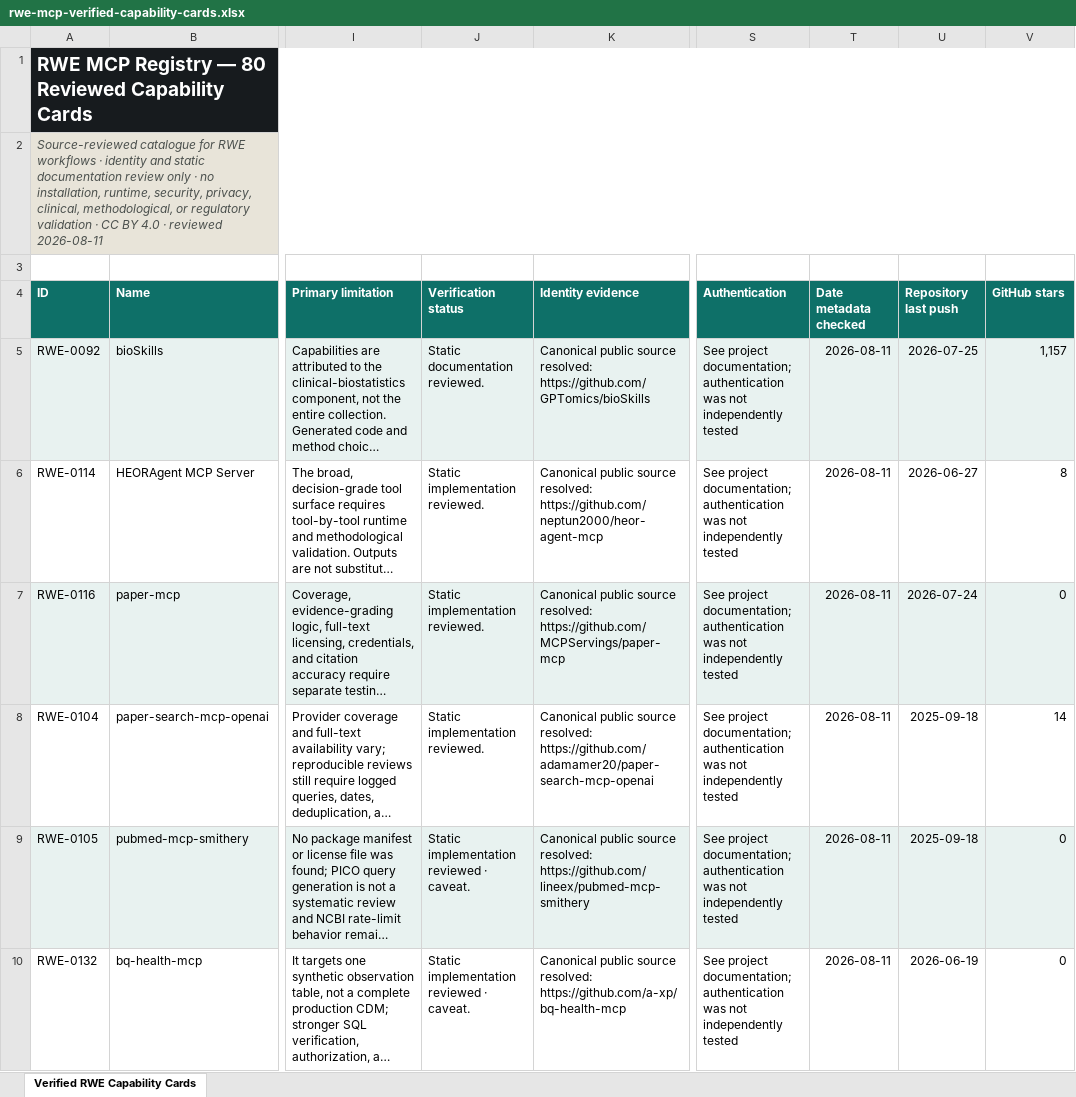
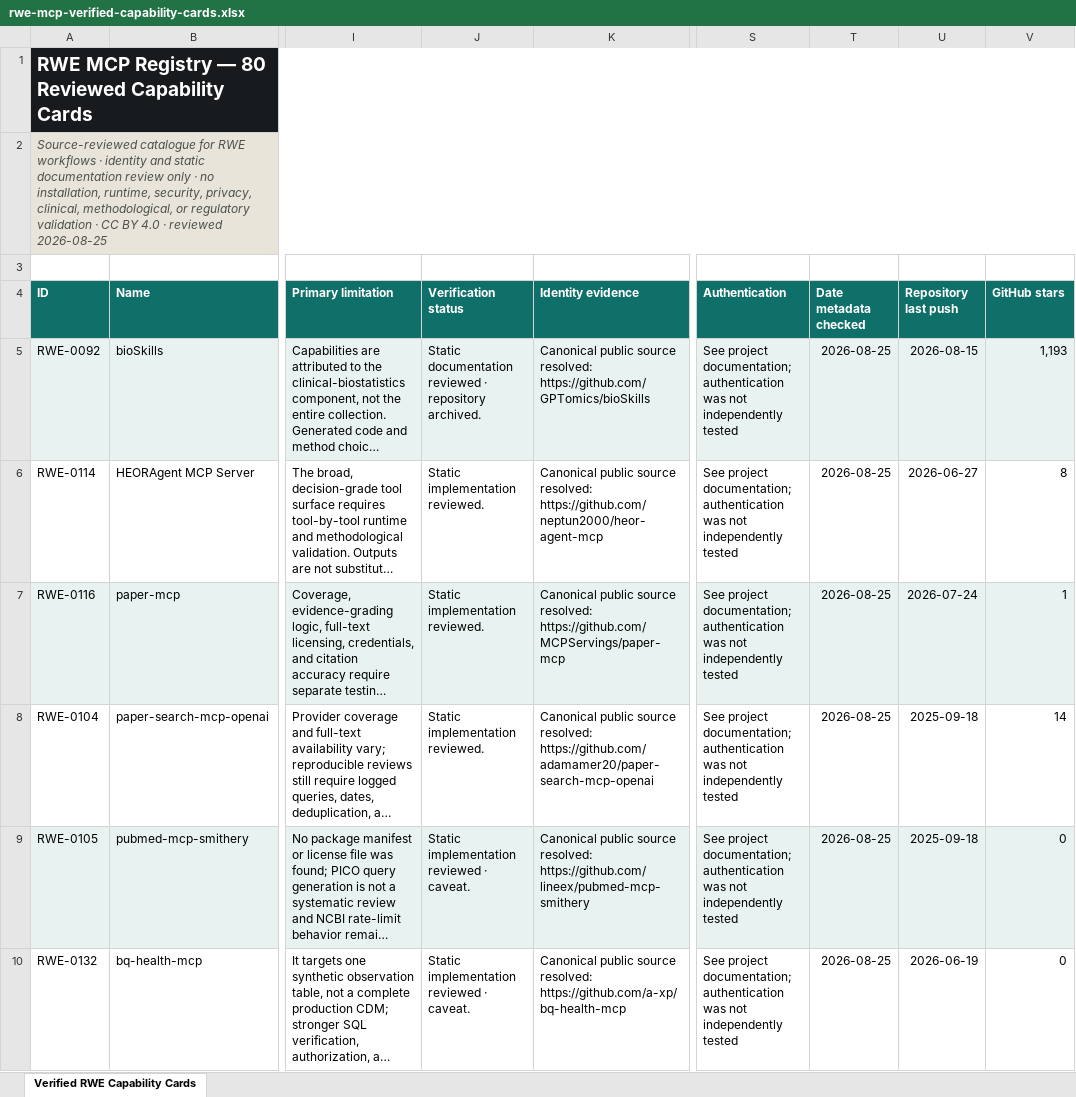
Before and after one commit to Black-Swan-Causal-Labs/RWE-MCP-Registry, an Excel workbook: public-data/rwe-mcp-verified-capability-cards.xlsx, sheet Verified RWE Capability Cards, drawn as a sheet; only a part is shown, gaps mark what is left out; long unchanged cells end in …; values as stored, in another font and other column widths than the file's, no borders; table styles not drawn; the diff covers the shown part only; the diff names each change by its address in the sheet, - before the commit and + after, or states it on an @@ line.

Commit message:
Refresh registry review for August 25

```diff
--- a/public-data/rwe-mcp-verified-capability-cards.xlsx (sheet Verified RWE Capability Cards)
+++ b/public-data/rwe-mcp-verified-capability-cards.xlsx (sheet Verified RWE Capability Cards)
-A2 (ID): …· reviewed 2026-08-11
+A2 (ID): …· reviewed 2026-08-25
-J5 (Verification status): Static documentation reviewed.
+J5 (Verification status): Static documentation reviewed · repository archived.
-T5:T10 (Date metadata checked): 2026-08-11
+T5:T10 (Date metadata checked): 2026-08-25
-U5 (Repository last push): 2026-07-25
+U5 (Repository last push): 2026-08-15
-V5 (GitHub stars): 1,157
+V5 (GitHub stars): 1,193
-V7 (GitHub stars): 0
+V7 (GitHub stars): 1
```
Also changed, not shown: 102 edited cells elsewhere in this sheet, 3 other files.
